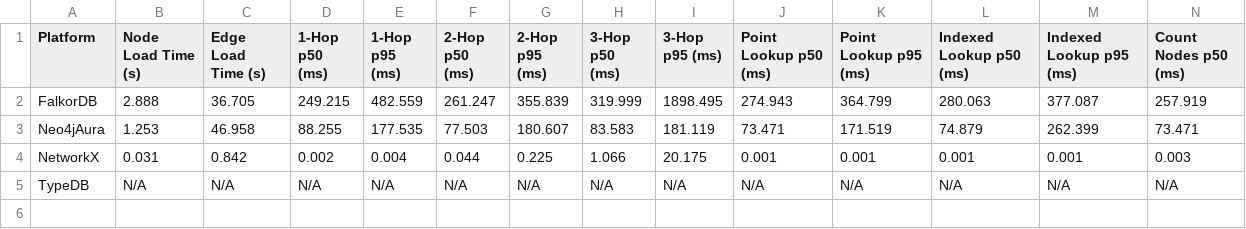
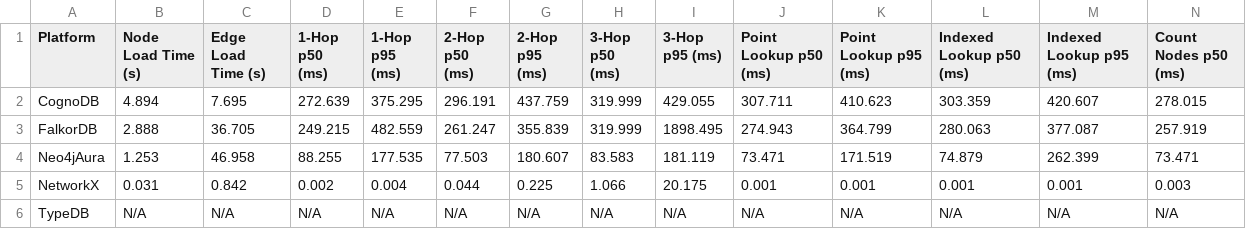
Before and after one commit to GVN2307/graph-db-benchmark-suite, a CSV file: results/100/summary.csv, drawn as a sheet; only a part is shown; rows hold the shown columns only; the diff names each change by its address in the sheet, - before the commit and + after, or states it on an @@ line.

```diff
--- a/results/100/summary.csv
+++ b/results/100/summary.csv
+row 2: CognoDB | 4.894 | 7.695 | 272.639 | 375.295 | 296.191 | 437.759 | 319.999 | 429.055 | 307.711 | 410.623 | 303.359 | 420.607 | 278.015
```
Also changed, not shown: results/10/summary.csv, results/50/summary.csv, 8 other files.
